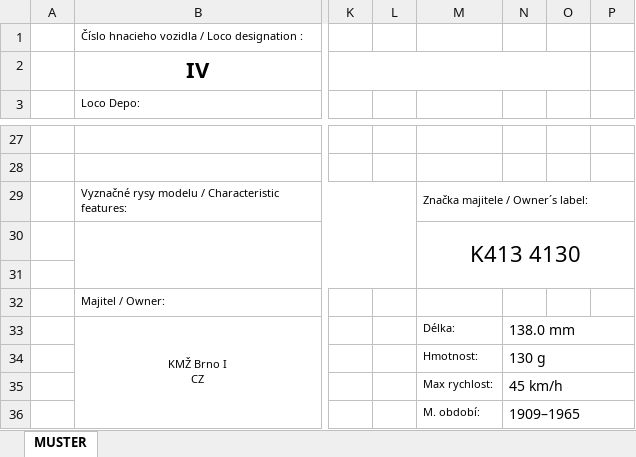
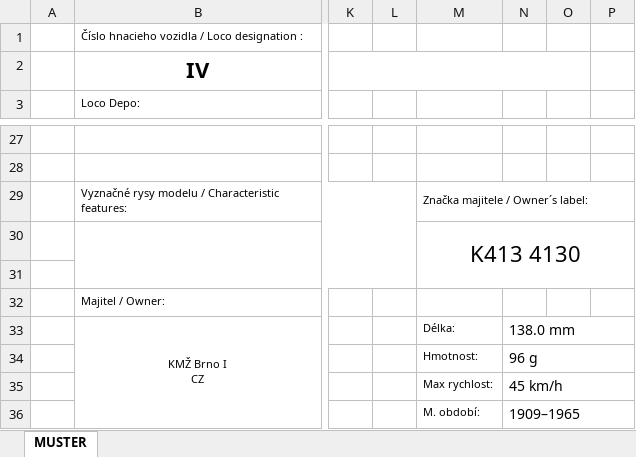
Before and after one commit to kmzbrnoI/vozove-karty, an Excel workbook: lokomotivni/K413.xlsm, sheet MUSTER, drawn as a sheet; only a part is shown, gaps mark what is left out; values as stored, in another font and other column widths than the file's, no borders; charts and pictures not drawn; the diff names each change by its address in the sheet, - before the commit and + after, or states it on an @@ line.

```diff
--- a/lokomotivni/K413.xlsm (sheet MUSTER)
+++ b/lokomotivni/K413.xlsm (sheet MUSTER)
-N34: 130 g
+N34: 96 g
```
Also changed, not shown: lokomotivni/H413.xlsm, 2 other files.
